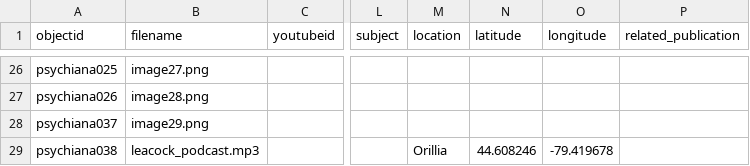
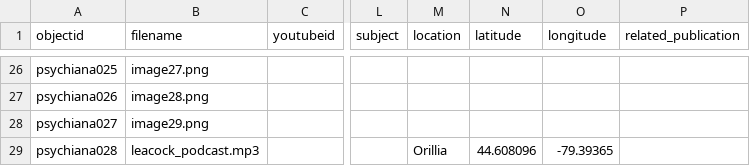
Before and after one commit to Mtdalexander/S_Leacock, a CSV file: _data/cb4840gh.csv, drawn as a sheet; only a part is shown, gaps mark what is left out; the diff names each change by its address in the sheet, - before the commit and + after, or states it on an @@ line.

```diff
--- a/_data/cb4840gh.csv
+++ b/_data/cb4840gh.csv
-A28 (objectid): psychiana037
+A28 (objectid): psychiana027
-A29 (objectid): psychiana038
+A29 (objectid): psychiana028
-N29 (latitude): 44.608246
+N29 (latitude): 44.608096
-O29 (longitude): -79.419678
+O29 (longitude): -79.39365
```
Also changed, not shown: 1 other file.
